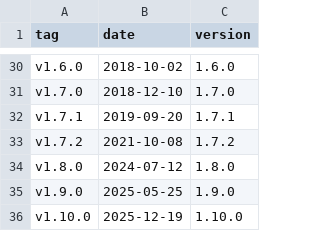
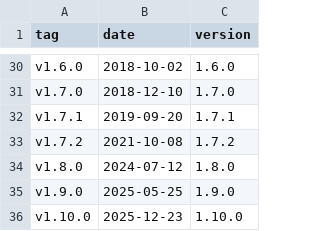
Before and after one commit to abbylewis/pecan, a CSV file: base/all/data/pecan_releases.csv, drawn as a sheet; only a part is shown, gaps mark what is left out.

Commit message:
date

```diff
--- a/base/all/data/pecan_releases.csv
+++ b/base/all/data/pecan_releases.csv
@@ -35,2 +35,2 @@
 "v1.9.0",2025-05-25,1.9.0
-"v1.10.0",2025-12-19,1.10.0
+"v1.10.0",2025-12-23,1.10.0
```
